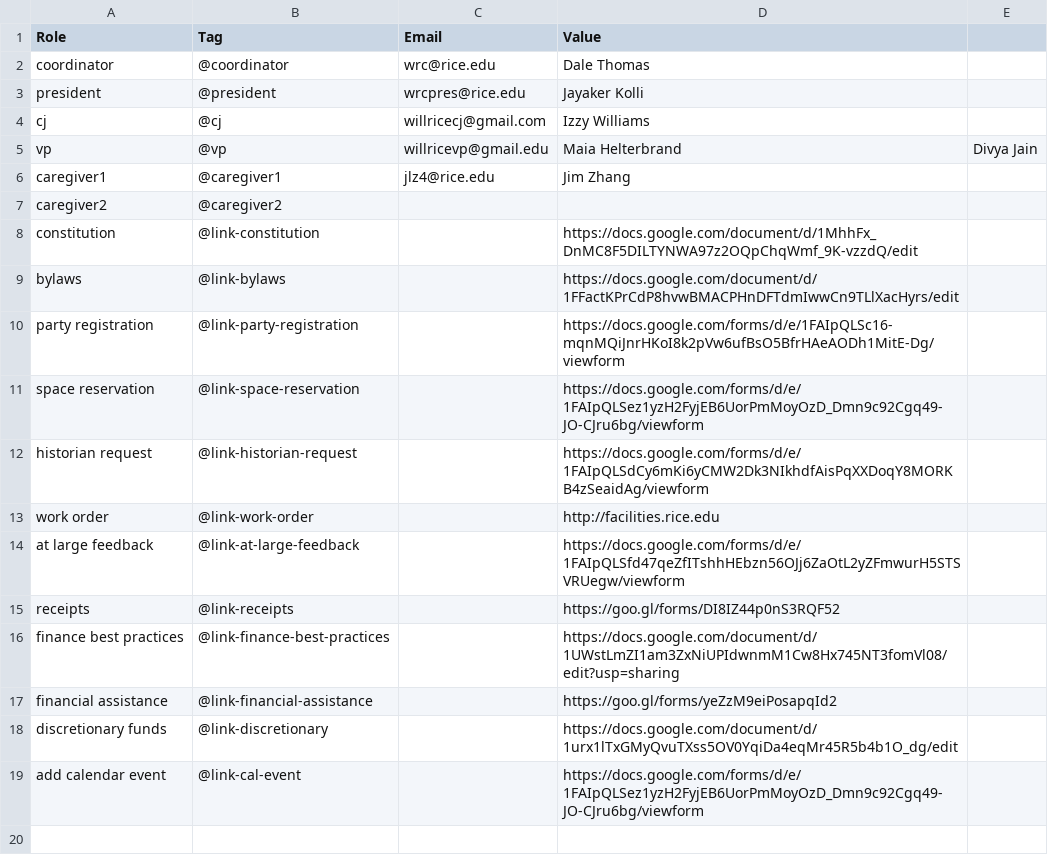
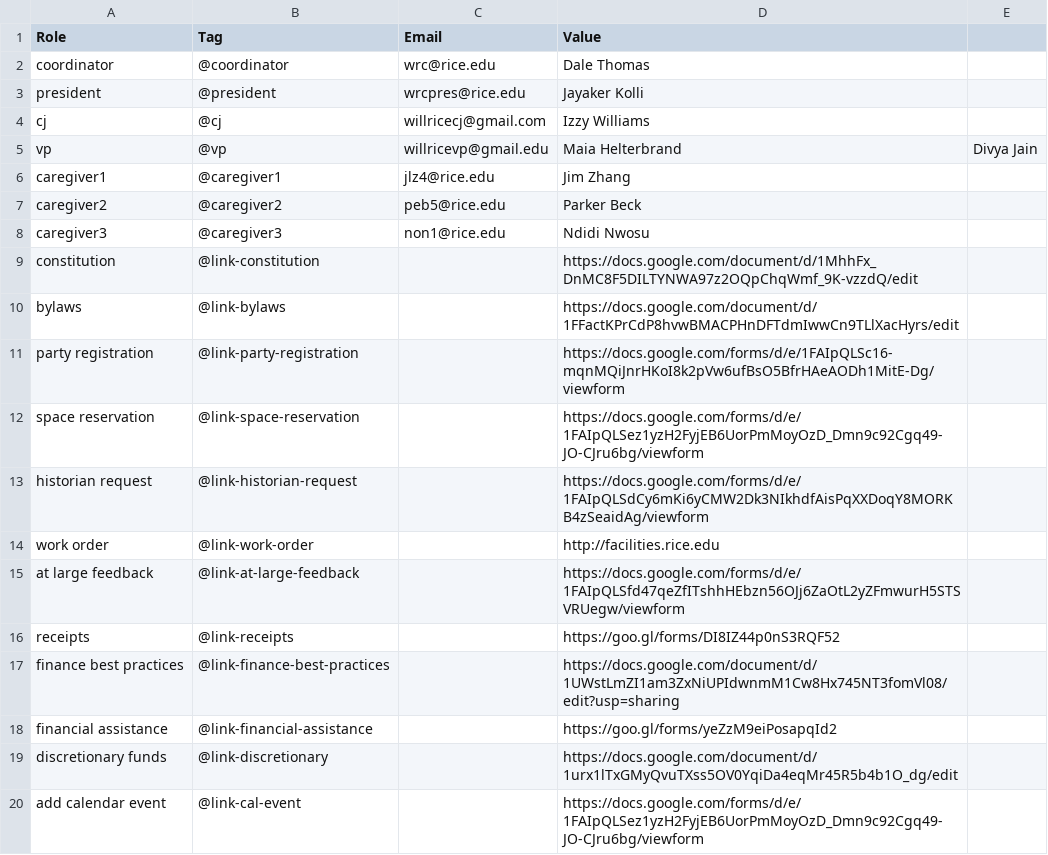
Before and after one commit to WRCWebmasters/WRC-Website, a CSV file: pages/config/general.csv, drawn as a sheet.

Commit message:
Updated RHAs, head fellows, caregivers

```diff
--- a/pages/config/general.csv
+++ b/pages/config/general.csv
@@ -6,3 +6,4 @@ vp,@vp,willricevp@gmail.edu,Maia Helterbrand,Divya Jain,,
 caregiver1,@caregiver1,jlz4@rice.edu,Jim Zhang,,,
-caregiver2,@caregiver2,,,,,
+caregiver2,@caregiver2,peb5@rice.edu,Parker Beck,,,
+caregiver3,@caregiver3,non1@rice.edu,Ndidi Nwosu,,,
 constitution,@link-constitution,,https://docs.google.com/document/d/1MhhFx_DnMC8F5DILTYNWA97z2OQpChqWmf_9K-vzzdQ/edit,,,
```
Also changed, not shown: 12 other files.
